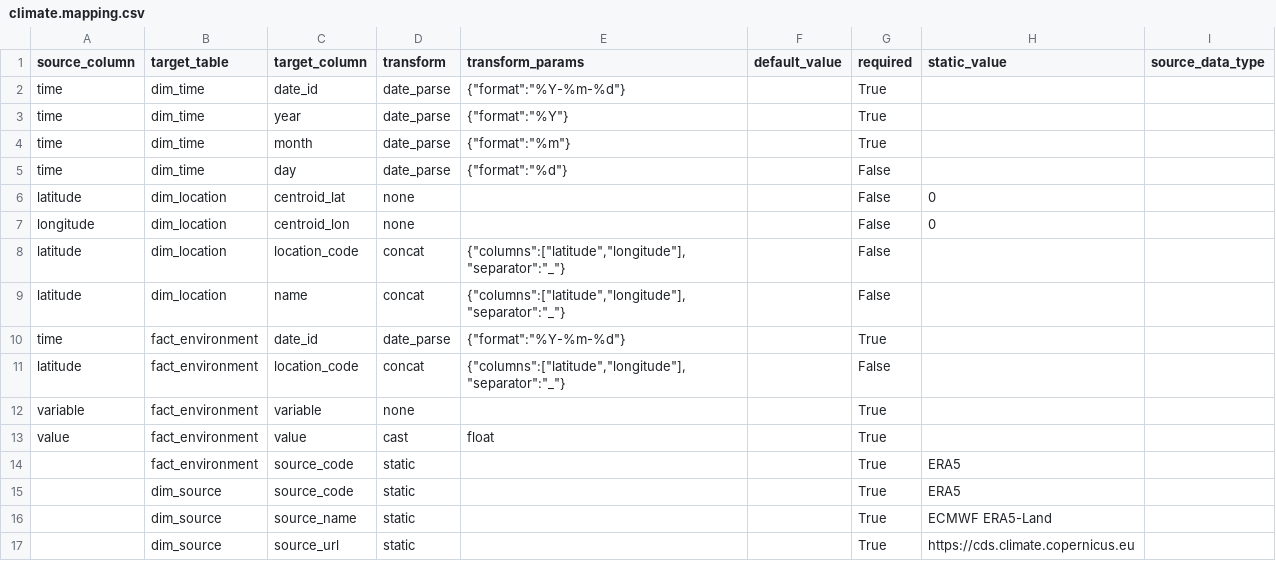
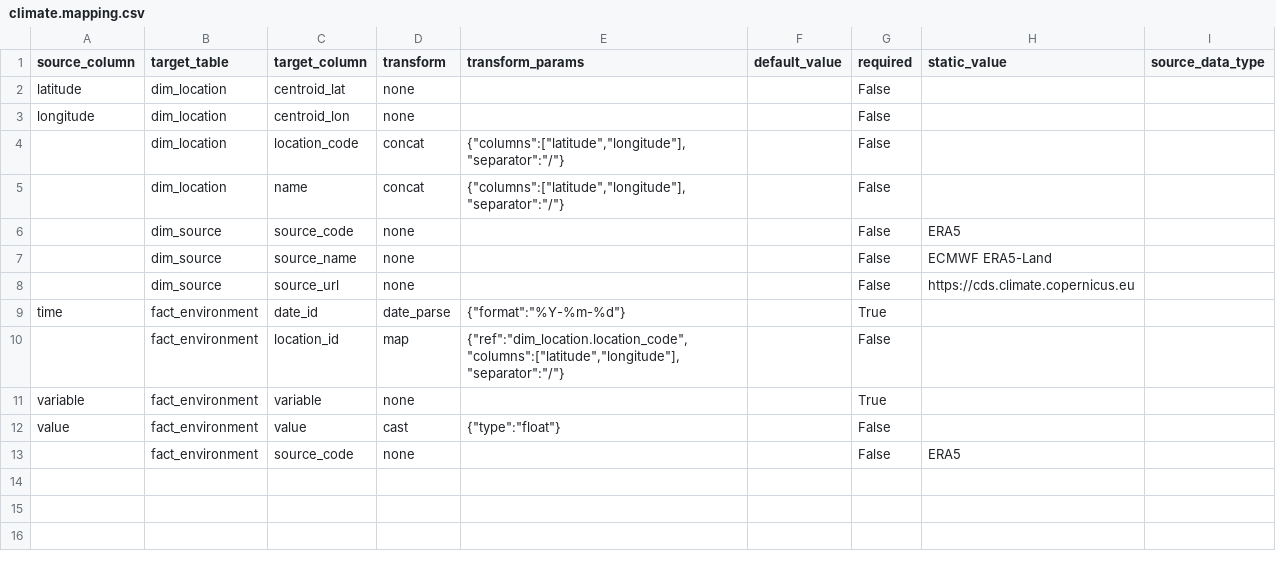
Before and after one commit to Vansnoden/vbd-cdm, a CSV file: mappings/climate.mapping.csv, drawn as a sheet.

```diff
--- a/mappings/climate.mapping.csv
+++ b/mappings/climate.mapping.csv
@@ -1,17 +1,13 @@
 source_column,target_table,target_column,transform,transform_params,default_value,required,static_value,source_data_type
-time,dim_time,date_id,date_parse,"{""format"":""%Y-%m-%d""}",,True,,
-time,dim_time,year,date_parse,"{""format"":""%Y""}",,True,,
-time,dim_time,month,date_parse,"{""format"":""%m""}",,True,,
-time,dim_time,day,date_parse,"{""format"":""%d""}",,False,,
-latitude,dim_location,centroid_lat,none,,,False,0,
-longitude,dim_location,centroid_lon,none,,,False,0,
-latitude,dim_location,location_code,concat,"{""columns"":[""latitude"",""longitude""],""separator"":""_""}","",False,,
-latitude,dim_location,name,concat,"{""columns"":[""latitude"",""longitude""],""separator"":""_""}","",False,,
+latitude,dim_location,centroid_lat,none,,,False,,
+longitude,dim_location,centroid_lon,none,,,False,,
+,dim_location,location_code,concat,"{""columns"":[""latitude"",""longitude""],""separator"":""/""}","",False,,
+,dim_location,name,concat,"{""columns"":[""latitude"",""longitude""],""separator"":""/""}","",False,,
+,dim_source,source_code,none,,,False,ERA5,
+,dim_source,source_name,none,,,False,ECMWF ERA5-Land,
+,dim_source,source_url,none,,,False,https://cds.climate.copernicus.eu,
 time,fact_environment,date_id,date_parse,"{""format"":""%Y-%m-%d""}",,True,,
-latitude,fact_environment,location_code,concat,"{""columns"":[""latitude"",""longitude""],""separator"":""_""}","",False,,
+,fact_environment,location_id,map,"{""ref"":""dim_location.location_code"",""columns"":[""latitude"",""longitude""],""separator"":""/""}",,False,,
 variable,fact_environment,variable,none,,,True,,
-value,fact_environment,value,cast,float,,True,,
-,fact_environment,source_code,static,,,True,ERA5,
-,dim_source,source_code,static,,,True,ERA5,
-,dim_source,source_name,static,,,True,ECMWF ERA5-Land,
-,dim_source,source_url,static,,,True,https://cds.climate.copernicus.eu,
+value,fact_environment,value,cast,"{""type"":""float""}",,False,,
+,fact_environment,source_code,none,,,False,ERA5,
```
Also changed, not shown: 4 other files.
